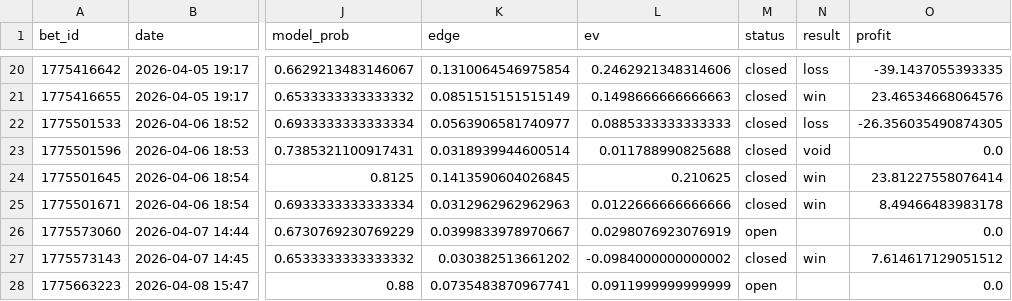
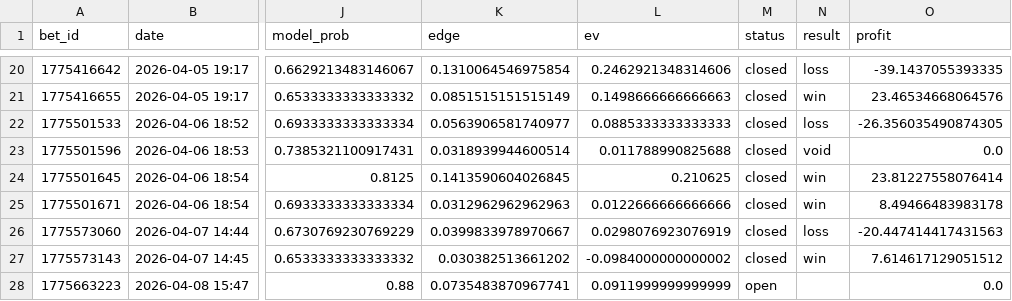
Before and after one commit to narvall018/tennis_modele, a CSV file: bets/users/narvall018/tennis/bets.csv, drawn as a sheet; only a part is shown, gaps mark what is left out; the diff names each change by its address in the sheet, - before the commit and + after, or states it on an @@ line.

Commit message:
chore: update bets/users/narvall018/tennis/bets.csv

```diff
--- a/bets/users/narvall018/tennis/bets.csv
+++ b/bets/users/narvall018/tennis/bets.csv
-M26 (status): open
+M26 (status): closed
-N26 (result): (empty)
+N26 (result): loss
-O26 (profit): 0.0
+O26 (profit): -20.447414417431563
```
